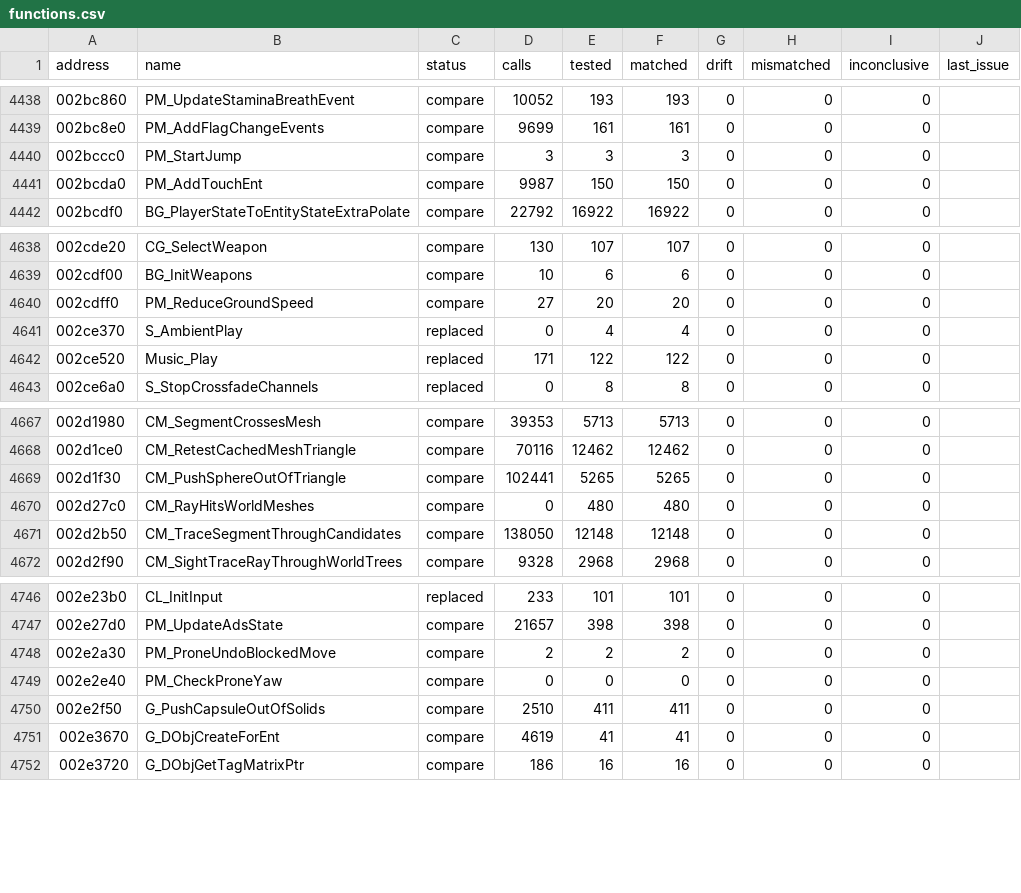
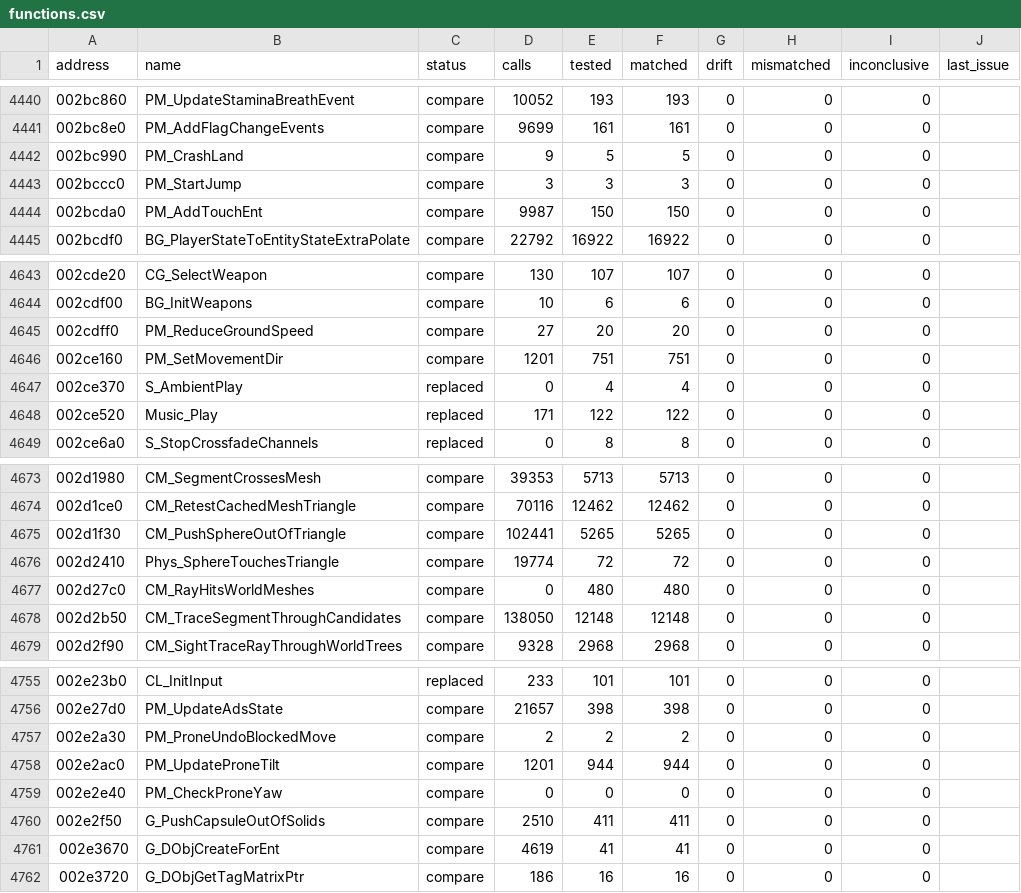
Before and after one commit to SmokeDoggy044/CoD2-BRO-Native-Loader, a CSV file: tools/data/functions.csv, drawn as a sheet; only a part is shown, gaps mark what is left out; the diff covers the shown part only; the diff names each change by its address in the sheet, - before the commit and + after, or states it on an @@ line.

```diff
--- a/tools/data/functions.csv
+++ b/tools/data/functions.csv
+row 4442: 002bc990 | PM_CrashLand | compare | 9 | 5 | 5 | 0 | 0 | 0
+row 4646: 002ce160 | PM_SetMovementDir | compare | 1201 | 751 | 751 | 0 | 0 | 0
+row 4676: 002d2410 | Phys_SphereTouchesTriangle | compare | 19774 | 72 | 72 | 0 | 0 | 0
+row 4758: 002e2ac0 | PM_UpdateProneTilt | compare | 1201 | 944 | 944 | 0 | 0 | 0
```
Also changed, not shown: 8 added rows and 2 edited cells elsewhere in this file, 9 other files.
